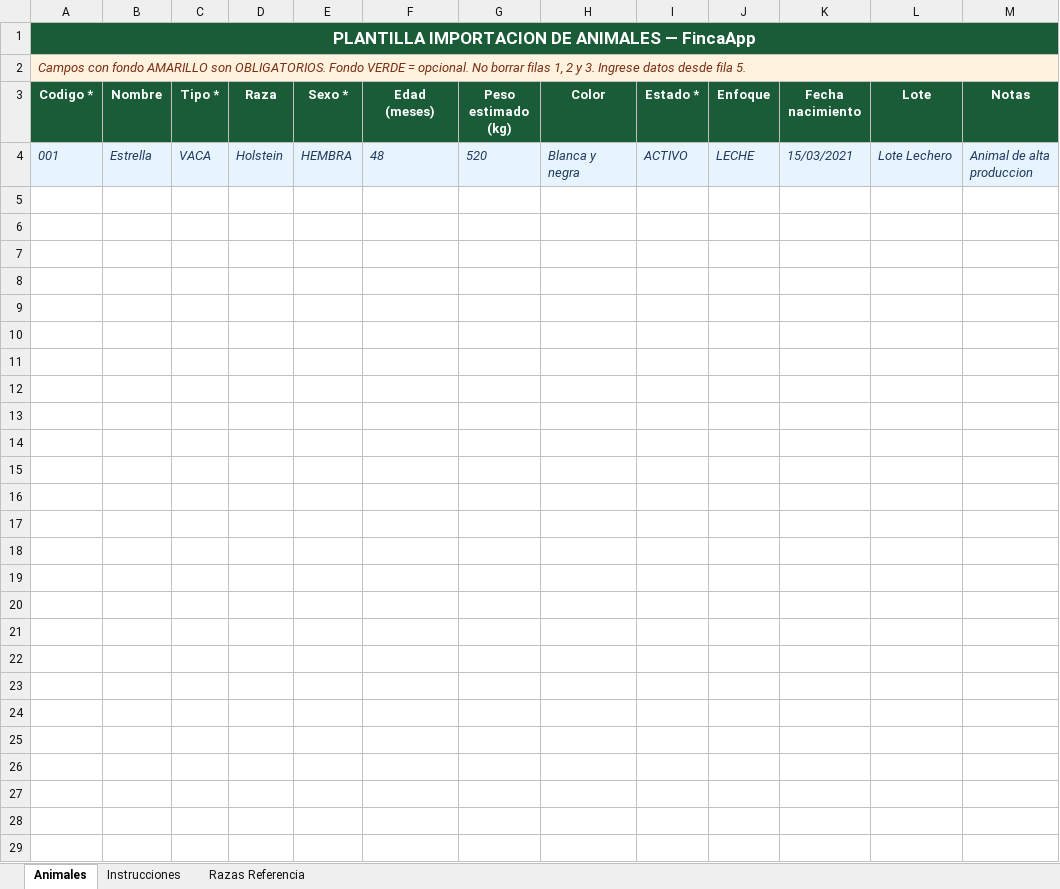
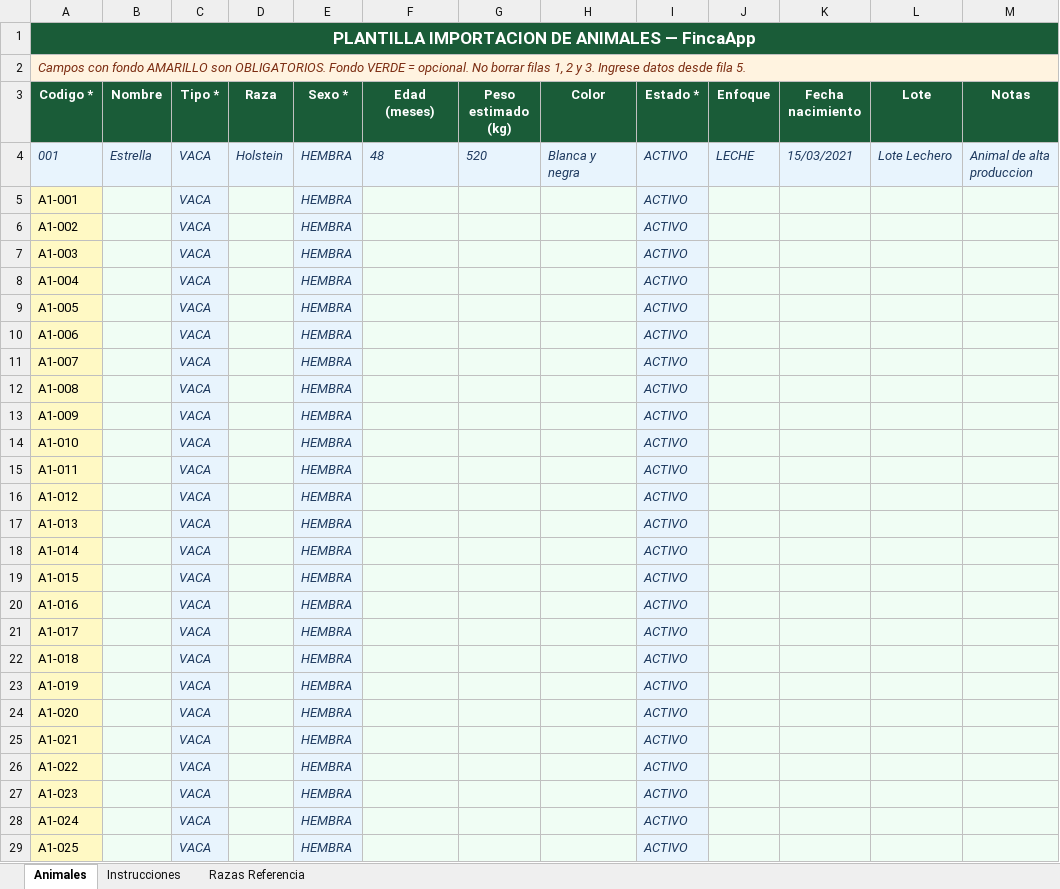
Before and after one commit to Fernando815/finca-app, an Excel workbook: public/plantilla-importacion-animales.xlsx, sheet Animales, drawn as a sheet; only a part is shown; values as stored, in another font and other column widths than the file's, no borders; rows hold the shown columns only; the diff names each change by its address in the sheet, - before the commit and + after, or states it on an @@ line.

```diff
--- a/public/plantilla-importacion-animales.xlsx (sheet Animales)
+++ b/public/plantilla-importacion-animales.xlsx (sheet Animales)
+row 5: A1-001 |  | VACA |  | HEMBRA |  |  |  | ACTIVO
+row 6: A1-002 |  | VACA |  | HEMBRA |  |  |  | ACTIVO
+row 7: A1-003 |  | VACA |  | HEMBRA |  |  |  | ACTIVO
+row 8: A1-004 |  | VACA |  | HEMBRA |  |  |  | ACTIVO
+row 9: A1-005 |  | VACA |  | HEMBRA |  |  |  | ACTIVO
+row 10: A1-006 |  | VACA |  | HEMBRA |  |  |  | ACTIVO
+row 11: A1-007 |  | VACA |  | HEMBRA |  |  |  | ACTIVO
+row 12: A1-008 |  | VACA |  | HEMBRA |  |  |  | ACTIVO
+row 13: A1-009 |  | VACA |  | HEMBRA |  |  |  | ACTIVO
+row 14: A1-010 |  | VACA |  | HEMBRA |  |  |  | ACTIVO
+row 15: A1-011 |  | VACA |  | HEMBRA |  |  |  | ACTIVO
+row 16: A1-012 |  | VACA |  | HEMBRA |  |  |  | ACTIVO
+row 17: A1-013 |  | VACA |  | HEMBRA |  |  |  | ACTIVO
+row 18: A1-014 |  | VACA |  | HEMBRA |  |  |  | ACTIVO
+row 19: A1-015 |  | VACA |  | HEMBRA |  |  |  | ACTIVO
+row 20: A1-016 |  | VACA |  | HEMBRA |  |  |  | ACTIVO
+row 21: A1-017 |  | VACA |  | HEMBRA |  |  |  | ACTIVO
+row 22: A1-018 |  | VACA |  | HEMBRA |  |  |  | ACTIVO
+row 23: A1-019 |  | VACA |  | HEMBRA |  |  |  | ACTIVO
+row 24: A1-020 |  | VACA |  | HEMBRA |  |  |  | ACTIVO
+row 25: A1-021 |  | VACA |  | HEMBRA |  |  |  | ACTIVO
+row 26: A1-022 |  | VACA |  | HEMBRA |  |  |  | ACTIVO
+row 27: A1-023 |  | VACA |  | HEMBRA |  |  |  | ACTIVO
+row 28: A1-024 |  | VACA |  | HEMBRA |  |  |  | ACTIVO
+row 29: A1-025 |  | VACA |  | HEMBRA |  |  |  | ACTIVO
```
Also changed, not shown: 4 other files.
